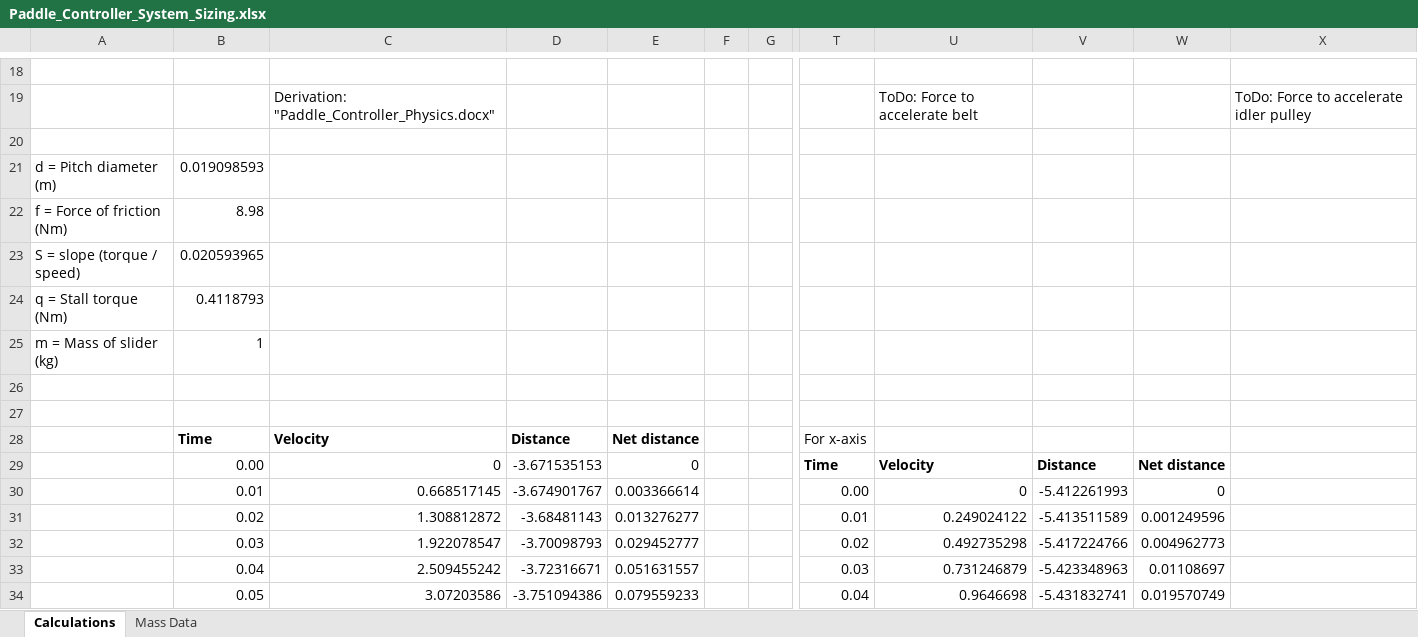
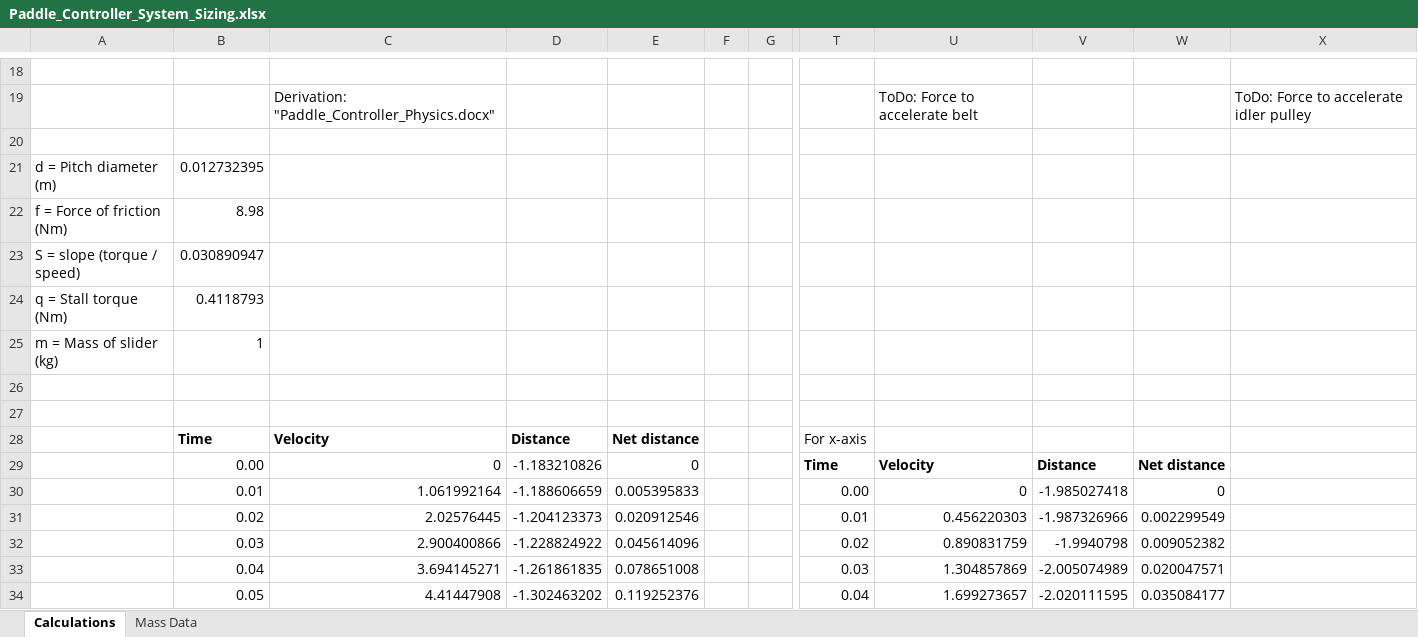
Before and after one commit to tabdallah/capstone, an Excel workbook: 4_Paddle_Controller/Paddle_Controller_System_Sizing.xlsx, sheet Calculations, drawn as a sheet; only a part is shown, gaps mark what is left out; values as stored, in another font and other column widths than the file's, no borders; charts and pictures not drawn; the diff covers the shown part only; the diff names each change by its address in the sheet, - before the commit and + after, or states it on an @@ line.

```diff
--- a/4_Paddle_Controller/Paddle_Controller_System_Sizing.xlsx (sheet Calculations)
+++ b/4_Paddle_Controller/Paddle_Controller_System_Sizing.xlsx (sheet Calculations)
-B21: 0.019098593
+B21: 0.012732395
-B23: 0.020593965
+B23: 0.030890947
-D29: -3.671535153
+D29: -1.183210826
-C30: 0.668517145
+C30: 1.061992164
-D30: -3.674901767
+D30: -1.188606659
-E30: 0.003366614
+E30: 0.005395833
-V30: -5.412261993
+V30: -1.985027418
-C31: 1.308812872
+C31: 2.02576445
-D31: -3.68481143
+D31: -1.204123373
-E31: 0.013276277
+E31: 0.020912546
-U31: 0.249024122
+U31: 0.456220303
-V31: -5.413511589
+V31: -1.987326966
-W31: 0.001249596
+W31: 0.002299549
-C32: 1.922078547
+C32: 2.900400866
-D32: -3.70098793
+D32: -1.228824922
-E32: 0.029452777
+E32: 0.045614096
-U32: 0.492735298
+U32: 0.890831759
-V32: -5.417224766
+V32: -1.9940798
-W32: 0.004962773
+W32: 0.009052382
-C33: 2.509455242
+C33: 3.694145271
-D33: -3.72316671
+D33: -1.261861835
-E33: 0.051631557
+E33: 0.078651008
-U33: 0.731246879
+U33: 1.304857869
-V33: -5.423348963
+V33: -2.005074989
-W33: 0.01108697
+W33: 0.020047571
-C34: 3.07203586
+C34: 4.41447908
-D34: -3.751094386
+D34: -1.302463202
-E34: 0.079559233
+E34: 0.119252376
-U34: 0.9646698
+U34: 1.699273657
-V34: -5.431832741
+V34: -2.020111595
-W34: 0.019570749
+W34: 0.035084177
```
Also changed, not shown: 1 added row, 1 removed row and 1776 edited cells elsewhere in this sheet, charts or pictures, 5 other files.
